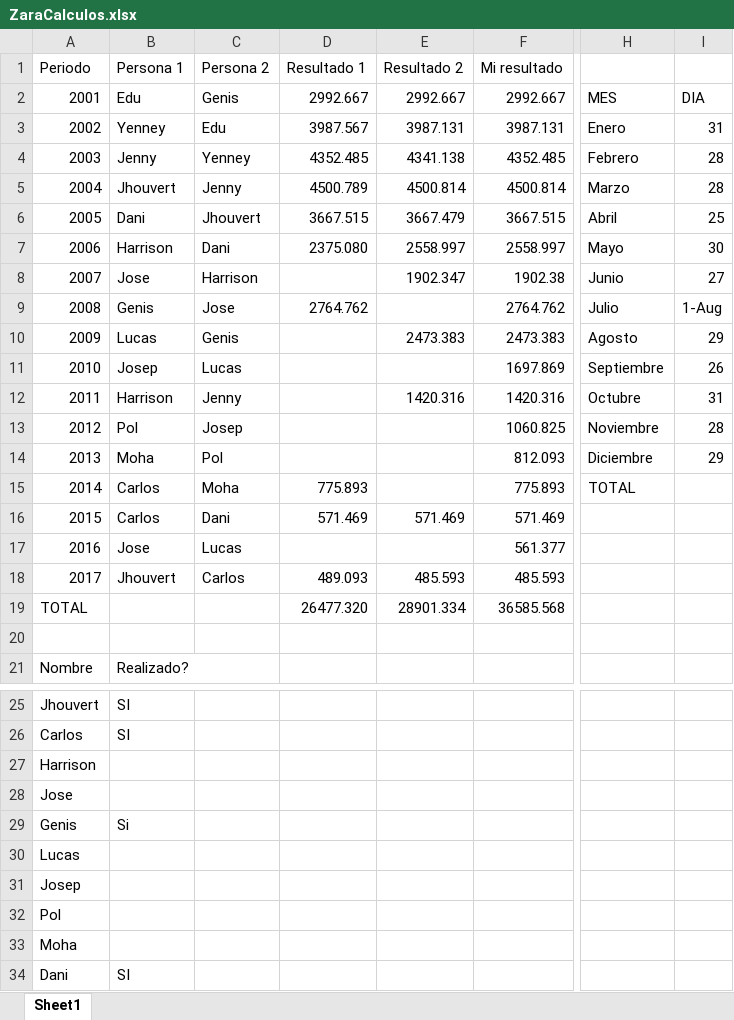
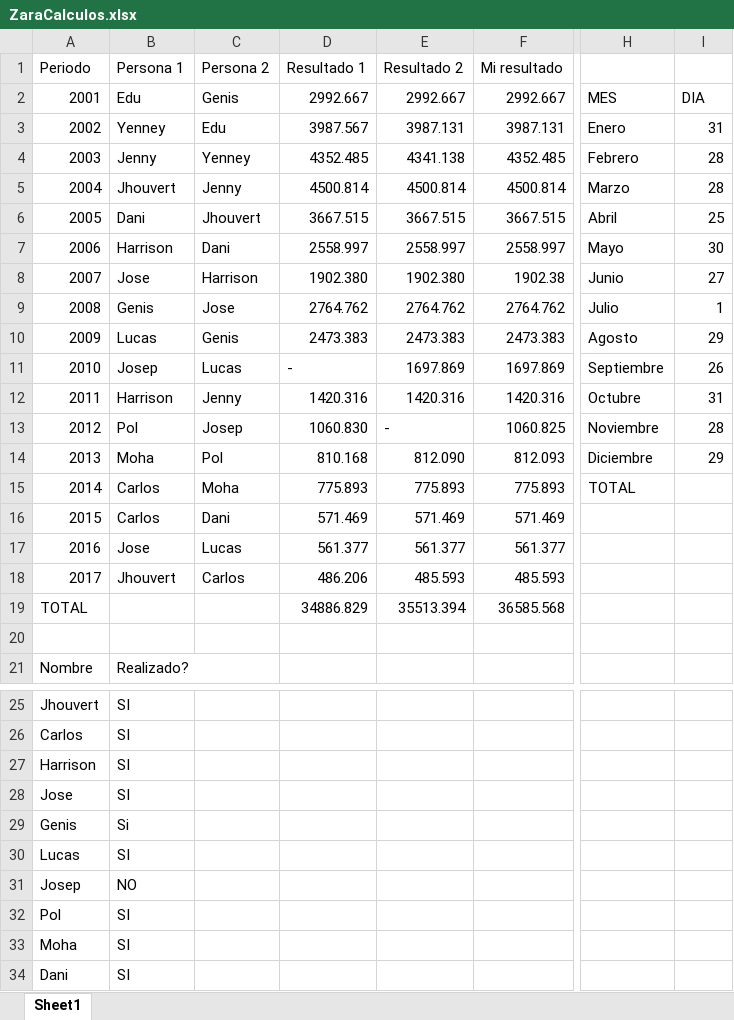
Before and after one commit to helion1/Vueling, an Excel workbook: Zara.Reto0/ZaraCalculos.xlsx, sheet Sheet1, drawn as a sheet; only a part is shown, gaps mark what is left out; values as stored, in another font and other column widths than the file's, no cell formats; the diff names each change by its address in the sheet, - before the commit and + after, or states it on an @@ line.

Commit message:
Closed #67, Closed #69, Closed #68, Closed #71, Closed #73, Closed #74, Closed #76. Años 2010 y 2012, ISSUES #70 y #72 no completados por Josep pasado el tiempo límite

```diff
--- a/Zara.Reto0/ZaraCalculos.xlsx (sheet Sheet1)
+++ b/Zara.Reto0/ZaraCalculos.xlsx (sheet Sheet1)
-D5: 4500.789
+D5: 4500.814
-E6: 3667.479
+E6: 3667.515
-D7: 2375.080
+D7: 2558.997
-D8: (empty)
+D8: 1902.380
-E8: 1902.347
+E8: 1902.380
-E9: (empty)
+E9: 2764.762
-I9: 1-Aug
+I9: 1
-D10: (empty)
+D10: 2473.383
-D11: (empty)
+D11: -
-E11: (empty)
+E11: 1697.869
-D12: (empty)
+D12: 1420.316
-D13: (empty)
+D13: 1060.830
-E13: (empty)
+E13: -
-D14: (empty)
+D14: 810.168
-E14: (empty)
+E14: 812.090
-E15: (empty)
+E15: 775.893
-D17: (empty)
+D17: 561.377
-E17: (empty)
+E17: 561.377
-D18: 489.093
+D18: 486.206
-D19: 26477.320
+D19: 34886.829
-E19: 28901.334
+E19: 35513.394
-B27:B28: (empty)
+B27:B28: SI
-B30: (empty)
+B30: SI
-B31: (empty)
+B31: NO
-B32:B33: (empty)
+B32:B33: SI
```
Also changed, not shown: cell formats.
